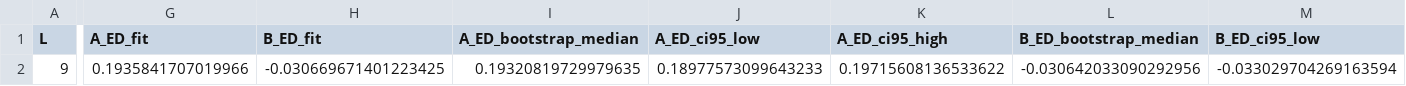
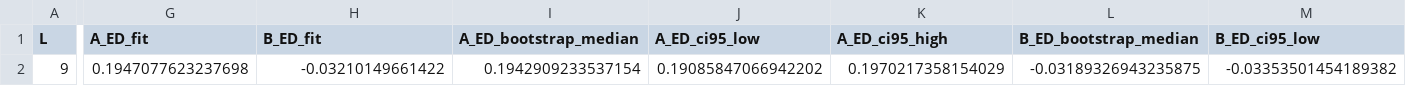
Before and after one commit to krystianjablonowski/POLFED_bozony, a CSV file: boson_peak_runs/run_L9_N9_nmax9_polfed500_R200_Ustep0p025_b7/ed_small_W_fits.csv, drawn as a sheet; only a part is shown, gaps mark what is left out; the diff covers the shown part only; the diff names each change by its address in the sheet, - before the commit and + after, or states it on an @@ line.

```diff
--- a/boson_peak_runs/run_L9_N9_nmax9_polfed500_R200_Ustep0p025_b7/ed_small_W_fits.csv
+++ b/boson_peak_runs/run_L9_N9_nmax9_polfed500_R200_Ustep0p025_b7/ed_small_W_fits.csv
-G2 (A_ED_fit): 0.1935841707019966
+G2 (A_ED_fit): 0.1947077623237698
-H2 (B_ED_fit): -0.030669671401223425
+H2 (B_ED_fit): -0.03210149661422
-I2 (A_ED_bootstrap_median): 0.19320819729979635
+I2 (A_ED_bootstrap_median): 0.1942909233537154
-J2 (A_ED_ci95_low): 0.18977573099643233
+J2 (A_ED_ci95_low): 0.19085847066942202
-K2 (A_ED_ci95_high): 0.19715608136533622
+K2 (A_ED_ci95_high): 0.1970217358154029
-L2 (B_ED_bootstrap_median): -0.030642033090292956
+L2 (B_ED_bootstrap_median): -0.03189326943235875
-M2 (B_ED_ci95_low): -0.033029704269163594
+M2 (B_ED_ci95_low): -0.03353501454189382
```
Also changed, not shown: 1 edited cell elsewhere in this file, boson_peak_runs/run_L9_N9_nmax9_polfed500_R200_Ustep0p025_b7/ed_averaged_curves.csv, boson_peak_runs/run_L9_N9_nmax9_polfed500_R200_Ustep0p025_b7/entropy_peak_points.csv, 23 other files.
